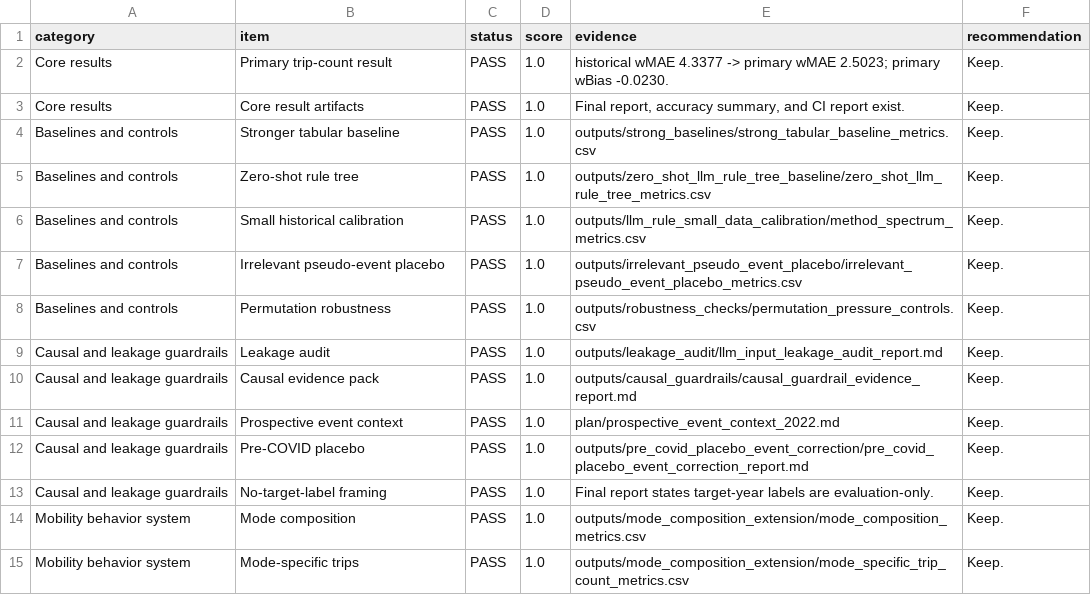
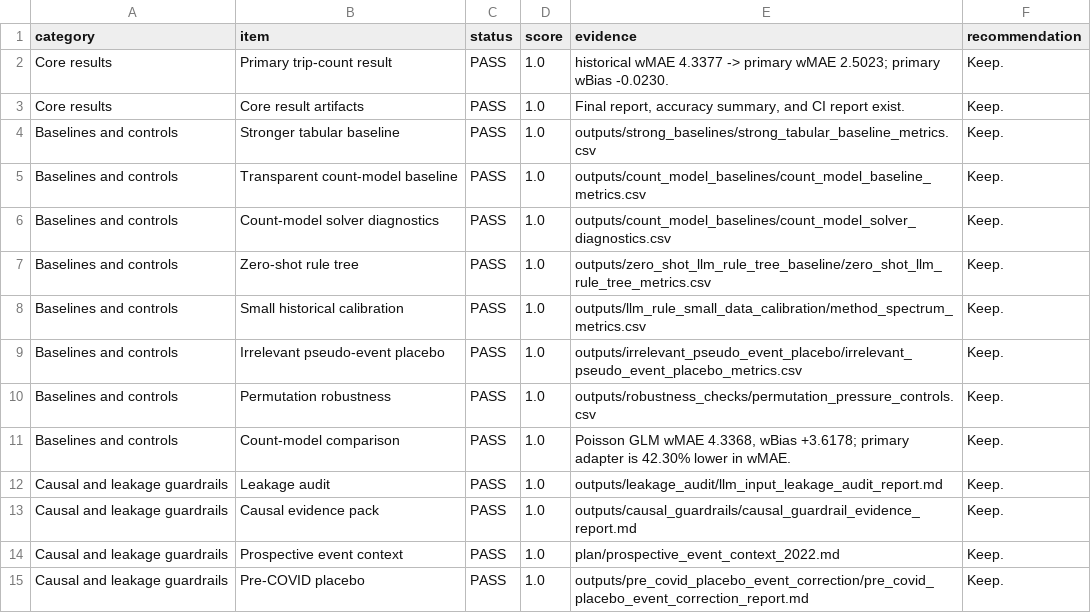
Before and after one commit to Lrving-code/NHTS-Travel-Prediction, a CSV file: outputs/submission_readiness/submission_readiness_scorecard.csv, drawn as a sheet; only a part is shown; the shorter side is filled out with more unchanged rows; the diff names each change by its address in the sheet, - before the commit and + after, or states it on an @@ line.

```diff
--- a/outputs/submission_readiness/submission_readiness_scorecard.csv
+++ b/outputs/submission_readiness/submission_readiness_scorecard.csv
+row 5: Baselines and controls | Transparent count-model baseline | PASS | 1.0 | outputs/count_model_baselines/count_model_baseline_metrics.csv | Keep.
+row 6: Baselines and controls | Count-model solver diagnostics | PASS | 1.0 | outputs/count_model_baselines/count_model_solver_diagnostics.csv | Keep.
+row 11: Baselines and controls | Count-model comparison | PASS | 1.0 | Poisson GLM wMAE 4.3368, wBias +3.6178; primary adapter is 42.30% lower in wMAE. | Keep.
```
Also changed, not shown: 13 other files.
